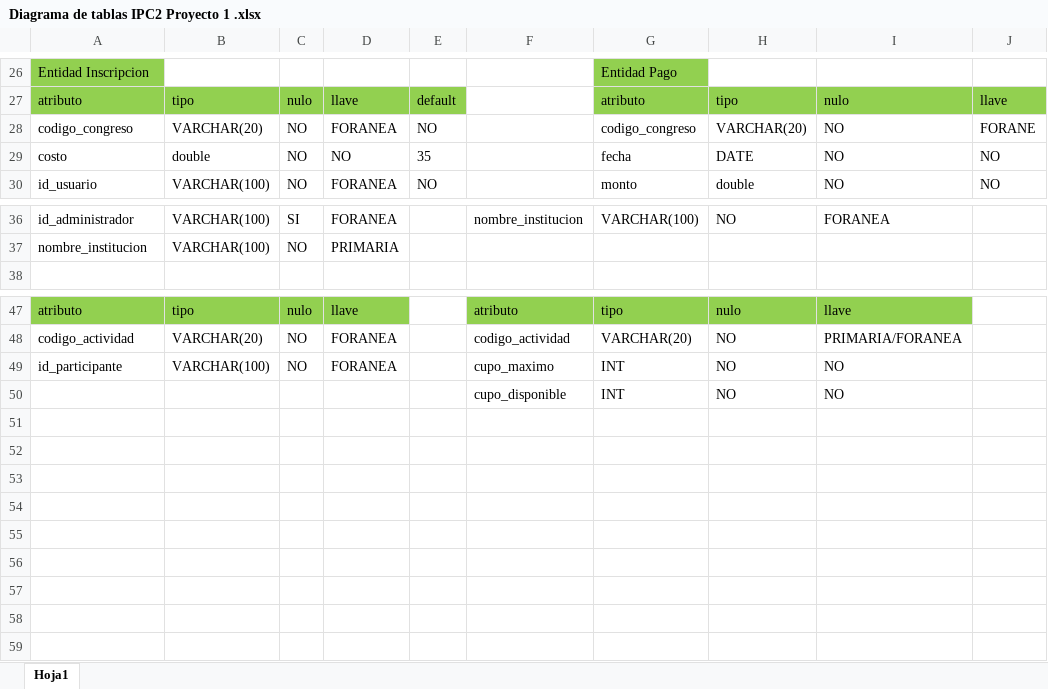
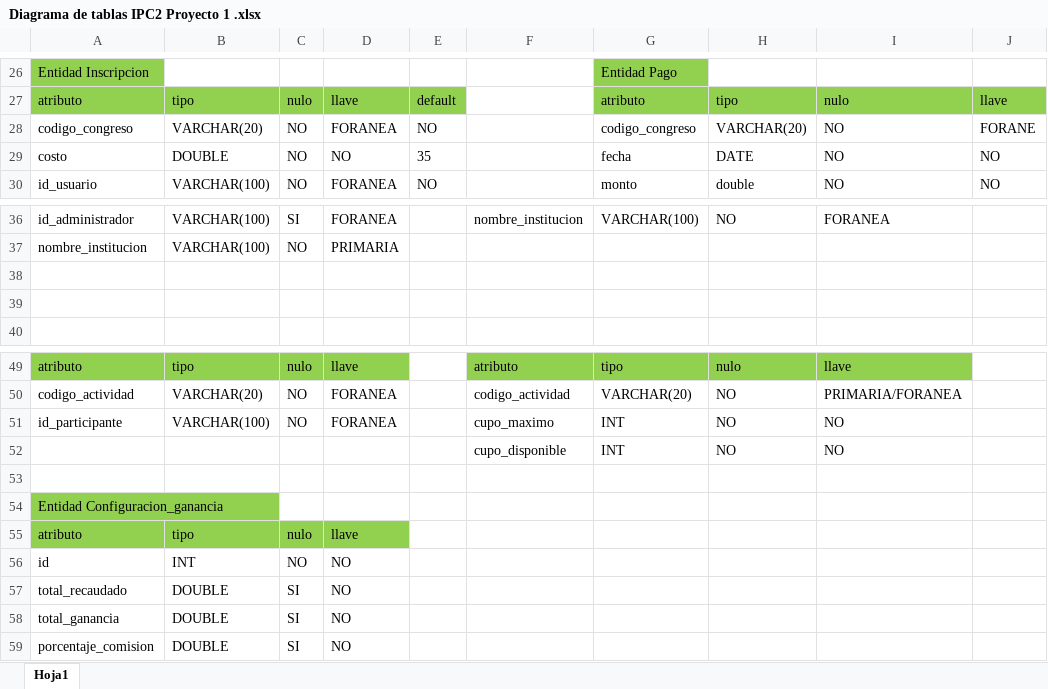
Before and after one commit to julioOv-1104/Proyecto1-IPC2-AppWeb, an Excel workbook: Diagrama de tablas IPC2 Proyecto 1 .xlsx, sheet Hoja1, drawn as a sheet; only a part is shown, gaps mark what is left out; values as stored, in another font and other column widths than the file's, no borders; the diff names each change by its address in the sheet, - before the commit and + after, or states it on an @@ line.

```diff
--- a/Diagrama de tablas IPC2 Proyecto 1 .xlsx (sheet Hoja1)
+++ b/Diagrama de tablas IPC2 Proyecto 1 .xlsx (sheet Hoja1)
-B29: double
+B29: DOUBLE
+row 38: (empty)
+row 39: (empty)
+row 53: (empty)
+row 54: Entidad Configuracion_ganancia
+row 55: atributo | tipo | nulo | llave
+row 56: id | INT | NO | NO
+row 57: total_recaudado | DOUBLE | SI | NO
+row 58: total_ganancia | DOUBLE | SI | NO
+row 59: porcentaje_comision | DOUBLE | SI | NO
```
Also changed, not shown: 27 other files.
